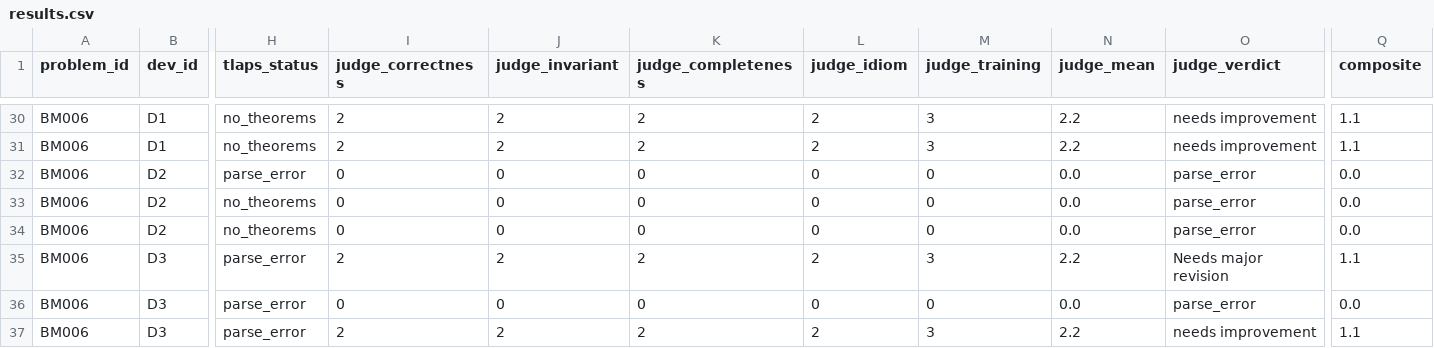
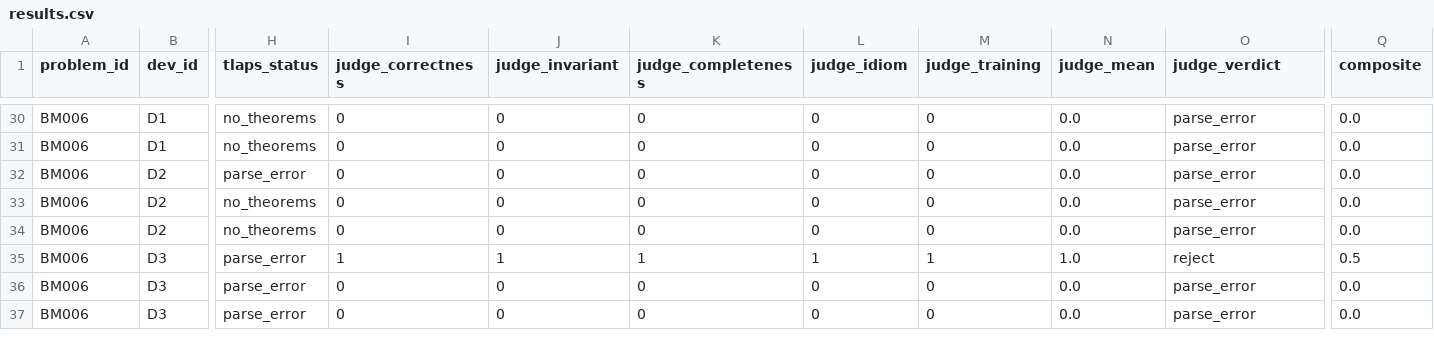
Before and after one commit to LUC-AI4FM/ChatTLA, a CSV file: outputs/prompt_sweep/results.csv, drawn as a sheet; only a part is shown, gaps mark what is left out; the diff covers the shown part only; the diff names each change by its address in the sheet, - before the commit and + after, or states it on an @@ line.

```diff
--- a/outputs/prompt_sweep/results.csv
+++ b/outputs/prompt_sweep/results.csv
-I30:I31 (judge_correctness): 2
+I30:I31 (judge_correctness): 0
-J30:J31 (judge_invariant): 2
+J30:J31 (judge_invariant): 0
-K30:K31 (judge_completeness): 2
+K30:K31 (judge_completeness): 0
-L30:L31 (judge_idiom): 2
+L30:L31 (judge_idiom): 0
-M30:M31 (judge_training): 3
+M30:M31 (judge_training): 0
-N30:N31 (judge_mean): 2.2
+N30:N31 (judge_mean): 0.0
-O30:O31 (judge_verdict): needs improvement
+O30:O31 (judge_verdict): parse_error
-Q30:Q31 (composite): 1.1
+Q30:Q31 (composite): 0.0
-I35 (judge_correctness): 2
+I35 (judge_correctness): 1
-J35 (judge_invariant): 2
+J35 (judge_invariant): 1
-K35 (judge_completeness): 2
+K35 (judge_completeness): 1
-L35 (judge_idiom): 2
+L35 (judge_idiom): 1
-M35 (judge_training): 3
+M35 (judge_training): 1
-N35 (judge_mean): 2.2
+N35 (judge_mean): 1.0
-O35 (judge_verdict): Needs major revision
+O35 (judge_verdict): reject
-Q35 (composite): 1.1
+Q35 (composite): 0.5
-I37 (judge_correctness): 2
+I37 (judge_correctness): 0
-J37 (judge_invariant): 2
+J37 (judge_invariant): 0
-K37 (judge_completeness): 2
+K37 (judge_completeness): 0
-L37 (judge_idiom): 2
+L37 (judge_idiom): 0
-M37 (judge_training): 3
+M37 (judge_training): 0
-N37 (judge_mean): 2.2
+N37 (judge_mean): 0.0
-O37 (judge_verdict): needs improvement
+O37 (judge_verdict): parse_error
-Q37 (composite): 1.1
+Q37 (composite): 0.0
```
Also changed, not shown: 1 added row, 1 removed row and 99 edited cells elsewhere in this file, outputs/prompt_sweep/summary.csv, 5 other files.
